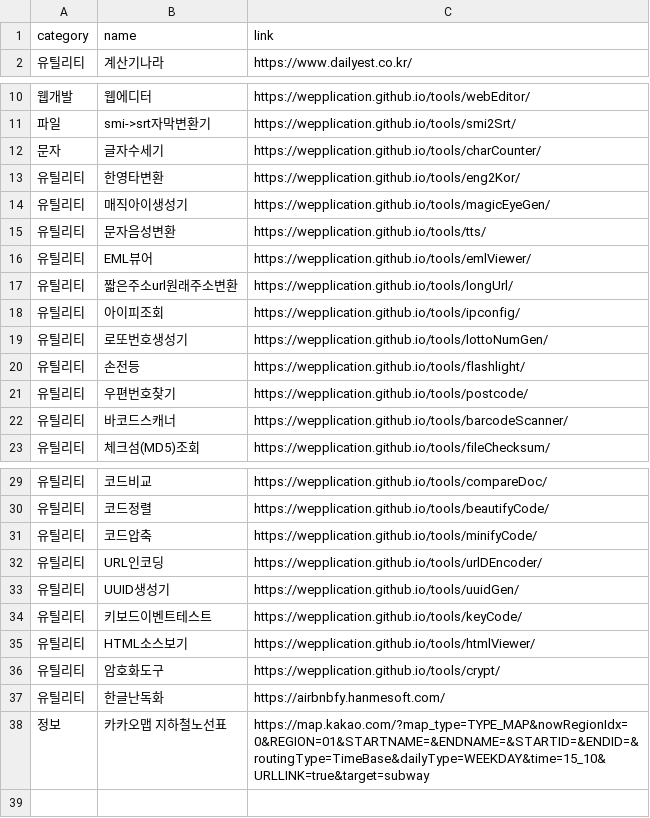
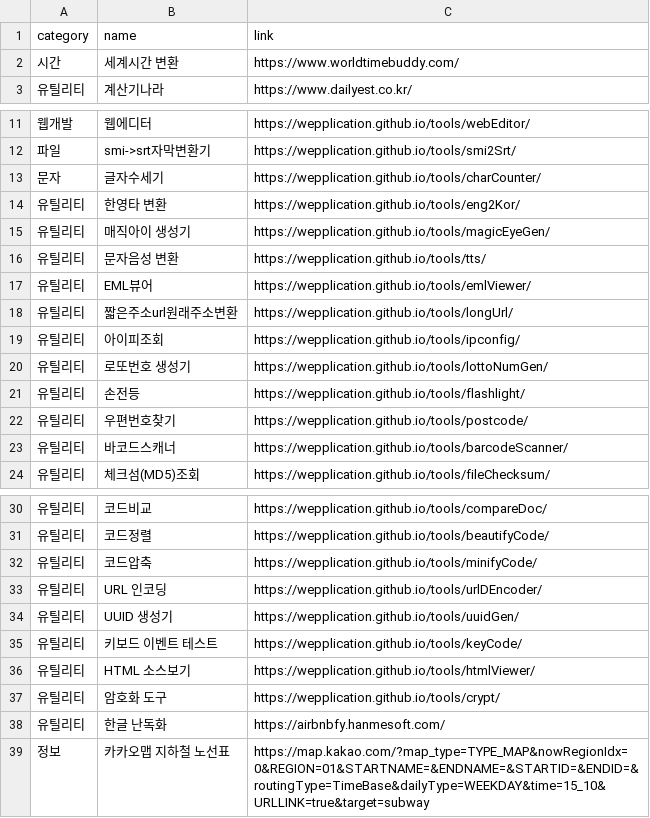
Before and after one commit to euriion/euriion.github.io, a CSV file: useful_tools_data.csv, drawn as a sheet; only a part is shown, gaps mark what is left out.

Commit message:
modify link list

```diff
--- a/useful_tools_data.csv
+++ b/useful_tools_data.csv
@@ -1,2 +1,3 @@
 category,name,link
+시간,세계시간 변환,https://www.worldtimebuddy.com/
 유틸리티,계산기나라,https://www.dailyest.co.kr/
@@ -12,5 +13,5 @@ category,name,link
 문자,글자수세기,https://wepplication.github.io/tools/charCounter/
-유틸리티,한영타변환,https://wepplication.github.io/tools/eng2Kor/
-유틸리티,매직아이생성기,https://wepplication.github.io/tools/magicEyeGen/
-유틸리티,문자음성변환,https://wepplication.github.io/tools/tts/
+유틸리티,한영타 변환,https://wepplication.github.io/tools/eng2Kor/
+유틸리티,매직아이 생성기,https://wepplication.github.io/tools/magicEyeGen/
+유틸리티,문자음성 변환,https://wepplication.github.io/tools/tts/
 유틸리티,EML뷰어,https://wepplication.github.io/tools/emlViewer/
@@ -18,3 +19,3 @@ category,name,link
 유틸리티,아이피조회,https://wepplication.github.io/tools/ipconfig/
-유틸리티,로또번호생성기,https://wepplication.github.io/tools/lottoNumGen/
+유틸리티,로또번호 생성기,https://wepplication.github.io/tools/lottoNumGen/
 유틸리티,손전등,https://wepplication.github.io/tools/flashlight/
@@ -31,8 +32,8 @@ category,name,link
 유틸리티,코드압축,https://wepplication.github.io/tools/minifyCode/
-유틸리티,URL인코딩,https://wepplication.github.io/tools/urlDEncoder/
-유틸리티,UUID생성기,https://wepplication.github.io/tools/uuidGen/
-유틸리티,키보드이벤트테스트,https://wepplication.github.io/tools/keyCode/
-유틸리티,HTML소스보기,https://wepplication.github.io/tools/htmlViewer/
-유틸리티,암호화도구,https://wepplication.github.io/tools/crypt/
-유틸리티,한글난독화,https://airbnbfy.hanmesoft.com/
-정보,카카오맵 지하철노선표,https://map.kakao.com/?map_type=TYPE_MAP&nowRegionIdx=0&REGION=01&STARTNAME=&ENDNAME=&STARTID=&ENDID=&routingType=TimeBase&dailyType=WEEKDAY&time=15_10&URLLINK=true&target=subway
+유틸리티,URL 인코딩,https://wepplication.github.io/tools/urlDEncoder/
+유틸리티,UUID 생성기,https://wepplication.github.io/tools/uuidGen/
+유틸리티,키보드 이벤트 테스트,https://wepplication.github.io/tools/keyCode/
+유틸리티,HTML 소스보기,https://wepplication.github.io/tools/htmlViewer/
+유틸리티,암호화 도구,https://wepplication.github.io/tools/crypt/
+유틸리티,한글 난독화,https://airbnbfy.hanmesoft.com/
+정보,카카오맵 지하철 노선표,https://map.kakao.com/?map_type=TYPE_MAP&nowRegionIdx=0&REGION=01&STARTNAME=&ENDNAME=&STARTID=&ENDID=&routingType=TimeBase&dailyType=WEEKDAY&time=15_10&URLLINK=true&target=subway
```
